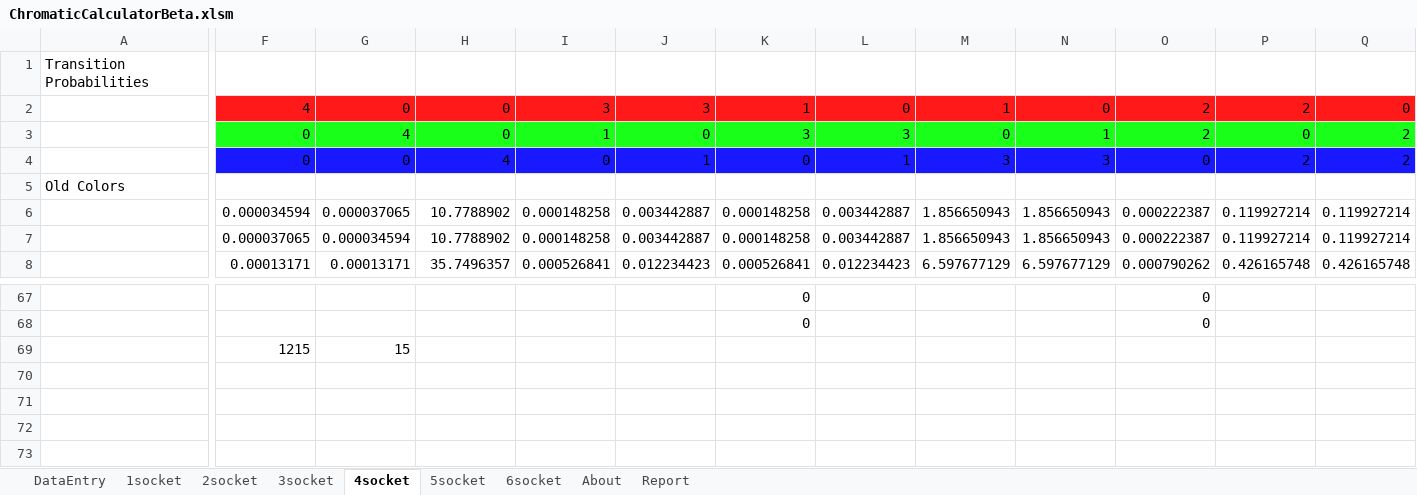
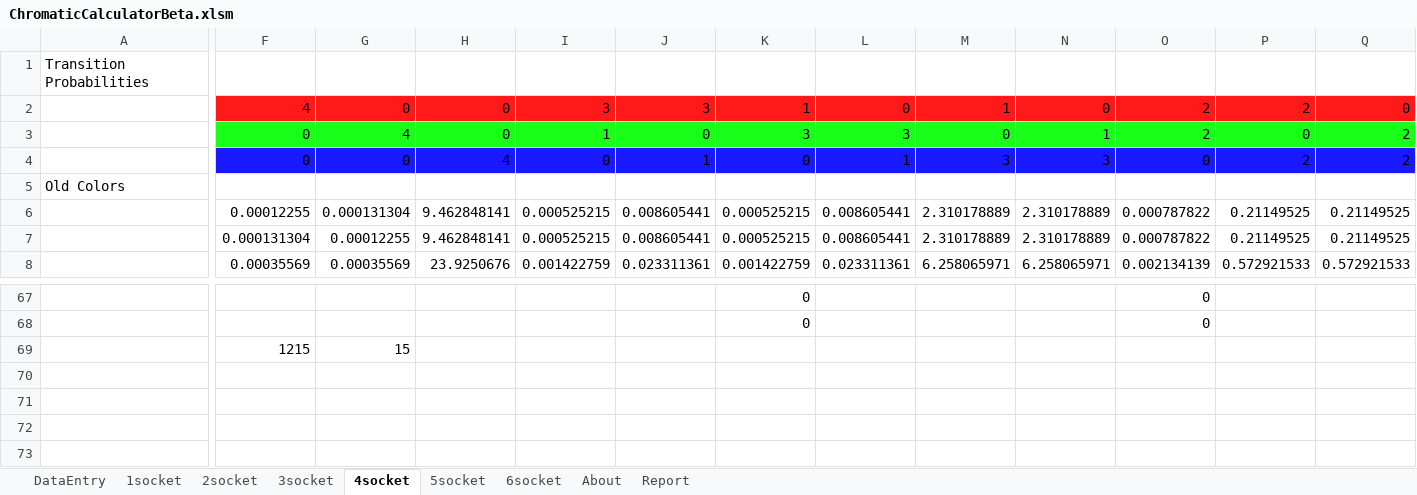
Before and after one commit to lawphill/Chromatic-Project, an Excel workbook: ChromaticCalculatorBeta.xlsm, sheet 4socket, drawn as a sheet; only a part is shown, gaps mark what is left out; values as stored, in another font and other column widths than the file's, no borders; the diff covers the shown part only; the diff names each change by its address in the sheet, - before the commit and + after, or states it on an @@ line.

```diff
--- a/ChromaticCalculatorBeta.xlsm (sheet 4socket)
+++ b/ChromaticCalculatorBeta.xlsm (sheet 4socket)
-F6: 0.000034594
+F6: 0.00012255
-G6: 0.000037065
+G6: 0.000131304
-H6:H7: 10.7788902
+H6:H7: 9.462848141
-I6:I7: 0.000148258
+I6:I7: 0.000525215
-J6:J7: 0.003442887
+J6:J7: 0.008605441
-K6:K7: 0.000148258
+K6:K7: 0.000525215
-L6:L7: 0.003442887
+L6:L7: 0.008605441
-M6:M7: 1.856650943
+M6:M7: 2.310178889
-N6:N7: 1.856650943
+N6:N7: 2.310178889
-O6:O7: 0.000222387
+O6:O7: 0.000787822
-P6:P7: 0.119927214
+P6:P7: 0.21149525
-Q6:Q7: 0.119927214
+Q6:Q7: 0.21149525
-F7: 0.000037065
+F7: 0.000131304
-G7: 0.000034594
+G7: 0.00012255
-F8: 0.00013171
+F8: 0.00035569
-G8: 0.00013171
+G8: 0.00035569
-H8: 35.7496357
+H8: 23.9250676
-I8: 0.000526841
+I8: 0.001422759
-J8: 0.012234423
+J8: 0.023311361
-K8: 0.000526841
+K8: 0.001422759
-L8: 0.012234423
+L8: 0.023311361
-M8: 6.597677129
+M8: 6.258065971
-N8: 6.597677129
+N8: 6.258065971
-O8: 0.000790262
+O8: 0.002134139
-P8: 0.426165748
+P8: 0.572921533
-Q8: 0.426165748
+Q8: 0.572921533
```
Also changed, not shown: 1 added row, 1 removed row and 238 edited cells elsewhere in this sheet, sheet 6socket, sheet 5socket, sheet Report, sheet 3socket, sheet 2socket, sheet DataEntry, 1 more sheet, 6 other files.
